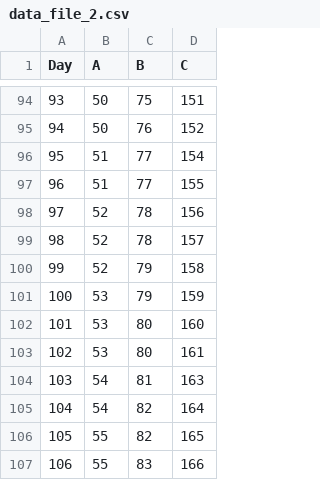
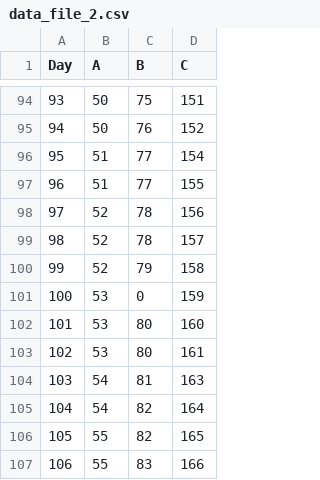
Before and after one commit to philippti/impfsimulator, a CSV file: data_file_2.csv, drawn as a sheet; only a part is shown, gaps mark what is left out.

Commit message:
Fertig für Data Visualisation Version... #6

```diff
--- a/data_file_2.csv
+++ b/data_file_2.csv
@@ -100,3 +100,3 @@ Day,A,B,C
 99,52,79,158
-100,53,79,159
+100,53,0,159
 101,53,80,160
```
Also changed, not shown: 2 other files.
